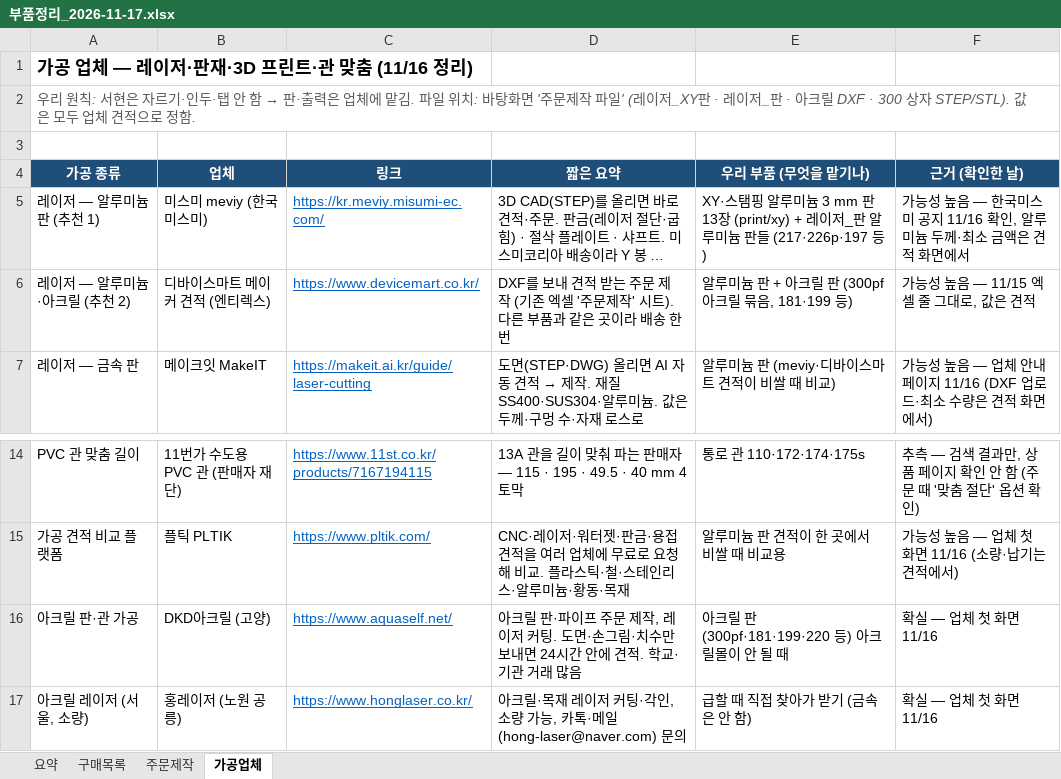
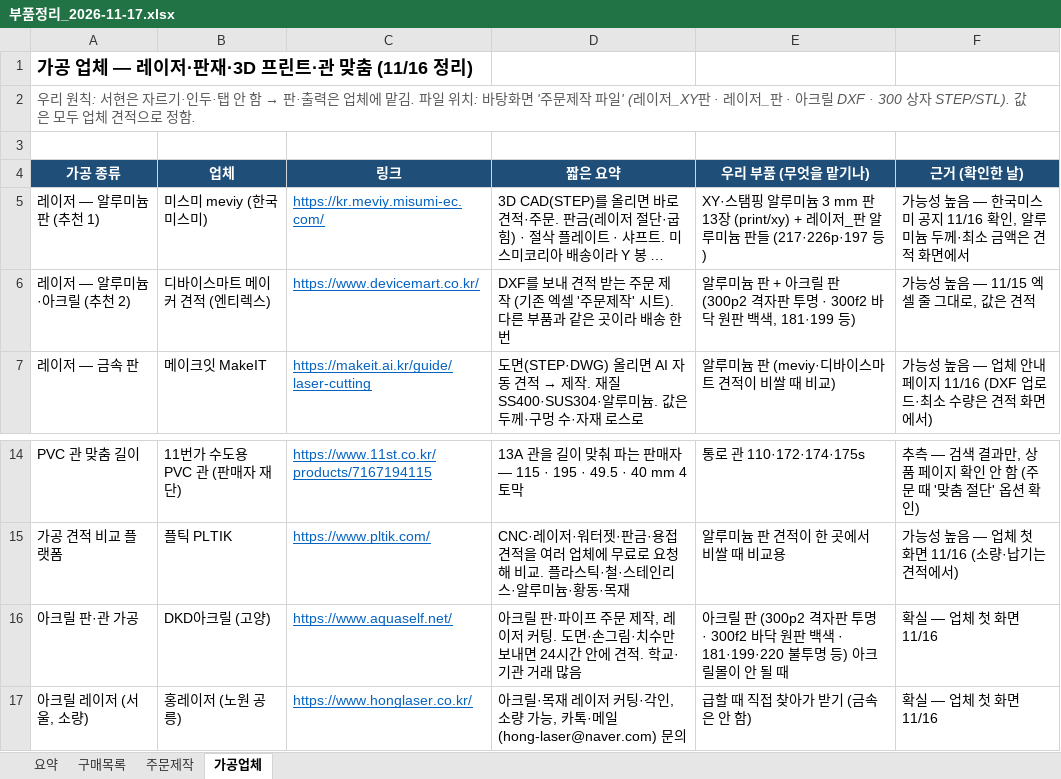
Before and after one commit to britams/-capstone-project-repo, an Excel workbook: purchase/부품정리_2026-11-17.xlsx, sheet 가공업체, drawn as a sheet; only a part is shown, gaps mark what is left out; long unchanged cells end in …; values as stored, in another font and other column widths than the file's, no borders; the diff names each change by its address in the sheet, - before the commit and + after, or states it on an @@ line.

```diff
--- a/purchase/부품정리_2026-11-17.xlsx (sheet 가공업체)
+++ b/purchase/부품정리_2026-11-17.xlsx (sheet 가공업체)
-E6 (우리 부품 (무엇을 맡기나)): …릴 판 (300pf 아크릴 묶음, 181·199 등)
+E6 (우리 부품 (무엇을 맡기나)): …릴 판 (300p2 격자판 투명 · 300f2 바닥 원판 백색, 181·199 등)
-E16 (우리 부품 (무엇을 맡기나)): …릴 판 (300pf·181·199·220 등) 아크…
+E16 (우리 부품 (무엇을 맡기나)): …릴 판 (300p2 격자판 투명 · 300f2 바닥 원판 백색 · 181·199·220 불투명 등) 아크…
```
Also changed, not shown: sheet 주문제작, 7 other files.
